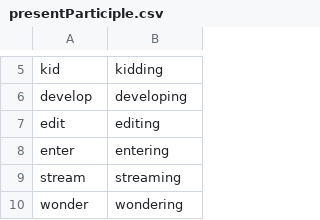
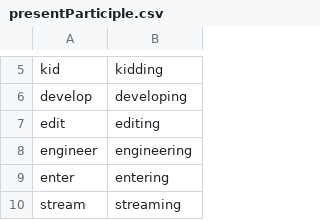
Before and after one commit to CharaChorder/CCOS-firmware, a CSV file: grammar/presentParticiple.csv, drawn as a sheet; only a part is shown, gaps mark what is left out; the shorter side is filled out with more unchanged rows; the diff names each change by its address in the sheet, - before the commit and + after, or states it on an @@ line.

Commit message:
Add 'engineer' present participle form
Change default engineerring to the correct engineering

```diff
--- a/grammar/presentParticiple.csv
+++ b/grammar/presentParticiple.csv
+row 8: engineer | engineering
```
